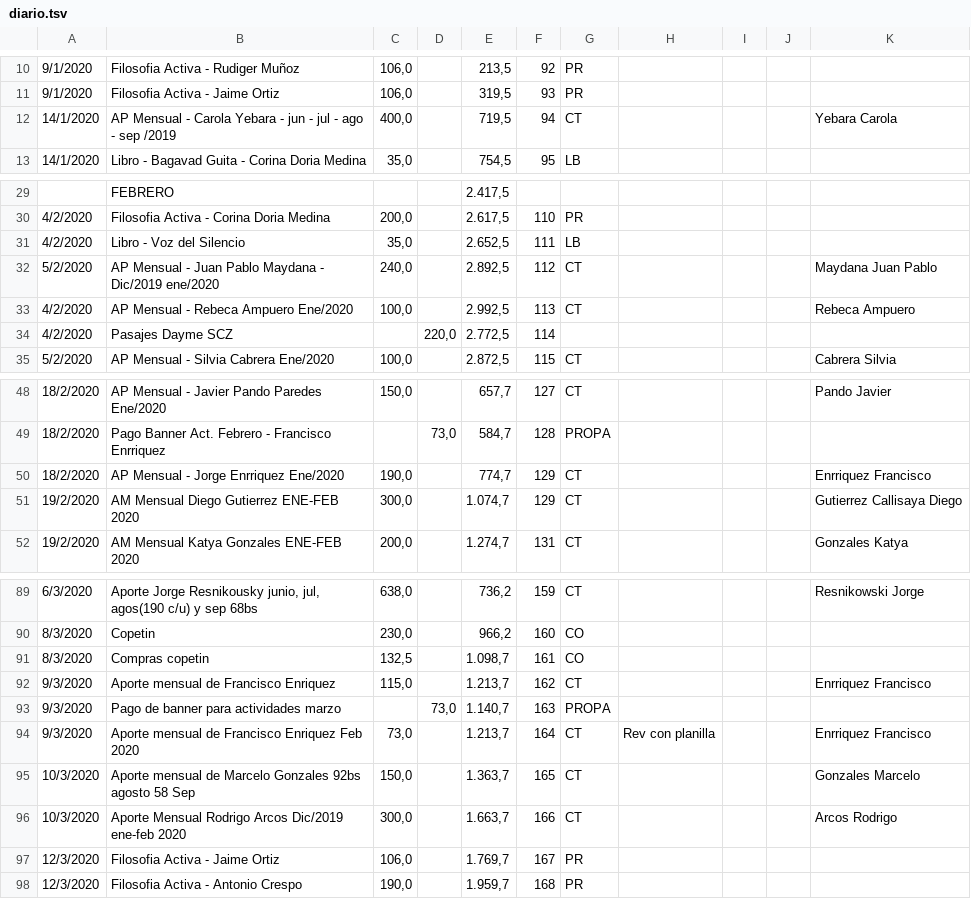
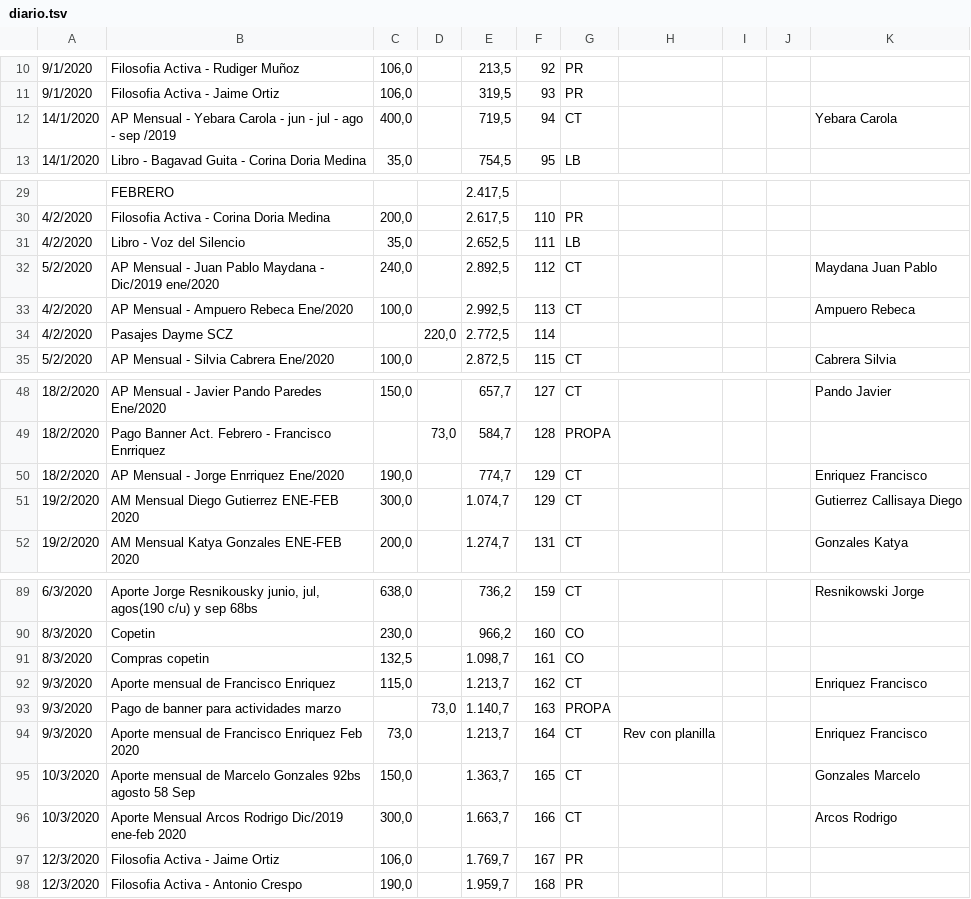
Before and after one commit to caleeli/acropolis, a TSV file: database/seeds/diario.tsv, drawn as a sheet; only a part is shown, gaps mark what is left out.

```diff
--- a/database/seeds/diario.tsv
+++ b/database/seeds/diario.tsv
@@ -11,3 +11,3 @@
 9/1/2020	Filosofia Activa - Jaime Ortiz	106,0		319,5  	93	PR				
-14/1/2020	AP Mensual - Carola Yebara  - jun - jul - ago - sep /2019	400,0		719,5  	94	CT				Yebara Carola
+14/1/2020	AP Mensual - Yebara Carola  - jun - jul - ago - sep /2019	400,0		719,5  	94	CT				Yebara Carola
 14/1/2020	Libro - Bagavad Guita - Corina Doria Medina	35,0		754,5  	95	LB				
@@ -32,3 +32,3 @@
 5/2/2020	AP Mensual - Juan Pablo Maydana - Dic/2019 ene/2020	240,0		2.892,5  	112	CT				Maydana Juan Pablo
-4/2/2020	AP Mensual - Rebeca Ampuero Ene/2020	100,0		2.992,5  	113	CT				Rebeca Ampuero
+4/2/2020	AP Mensual - Ampuero Rebeca Ene/2020	100,0		2.992,5  	113	CT				Ampuero Rebeca
 4/2/2020	Pasajes Dayme SCZ		220,0	2.772,5  	114					
@@ -49,3 +49,3 @@
 18/2/2020	Pago Banner Act. Febrero - Francisco Enrriquez		73,0	584,7  	128	PROPA				
-18/2/2020	AP Mensual - Jorge Enrriquez Ene/2020	190,0		774,7  	129	CT				Enrriquez Francisco
+18/2/2020	AP Mensual - Jorge Enrriquez Ene/2020	190,0		774,7  	129	CT				Enriquez Francisco
 19/2/2020	AM Mensual Diego Gutierrez  ENE-FEB 2020	300,0		1.074,7  	129	CT				Gutierrez Callisaya Diego
@@ -91,7 +91,7 @@
 8/3/2020	Compras copetin	132,5		1.098,7  	161	CO				
-9/3/2020	Aporte mensual de Francisco Enriquez	115,0		1.213,7  	162	CT				Enrriquez Francisco
+9/3/2020	Aporte mensual de Francisco Enriquez	115,0		1.213,7  	162	CT				Enriquez Francisco
 9/3/2020	Pago de banner para actividades marzo		73,0	1.140,7  	163	PROPA				
-9/3/2020	Aporte mensual de Francisco Enriquez Feb 2020	73,0		1.213,7  	164	CT	Rev con planilla			Enrriquez Francisco
+9/3/2020	Aporte mensual de Francisco Enriquez Feb 2020	73,0		1.213,7  	164	CT	Rev con planilla			Enriquez Francisco
 10/3/2020	Aporte mensual de Marcelo Gonzales 92bs agosto 58 Sep	150,0		1.363,7  	165	CT				Gonzales Marcelo
-10/3/2020	Aporte Mensual Rodrigo Arcos Dic/2019 ene-feb 2020	300,0		1.663,7  	166	CT				Arcos Rodrigo
+10/3/2020	Aporte Mensual Arcos Rodrigo Dic/2019 ene-feb 2020	300,0		1.663,7  	166	CT				Arcos Rodrigo
 12/3/2020	Filosofia Activa - Jaime Ortiz	106,0		1.769,7  	167	PR				
```
Also changed, not shown: database/seeds/cuenta.tsv, database/seeds/miembros.tsv, 18 other files.
